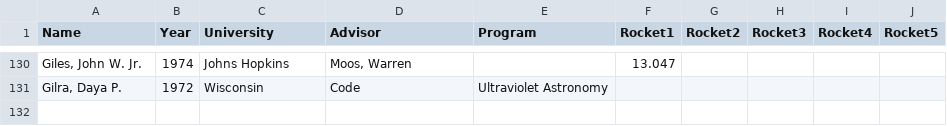
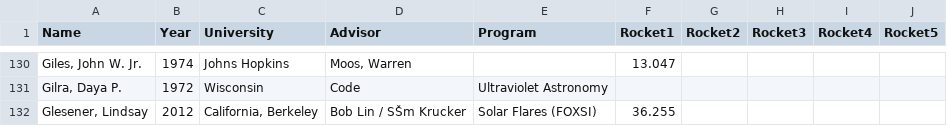
Before and after one commit to smartin41/NASA-rocket-science.github.io, a CSV file: _data/phd_alphabetical.csv, drawn as a sheet; only a part is shown, gaps mark what is left out; the diff names each change by its address in the sheet, - before the commit and + after, or states it on an @@ line.

Commit message:
test

```diff
--- a/_data/phd_alphabetical.csv
+++ b/_data/phd_alphabetical.csv
+row 132: Glesener, Lindsay | 2012 | California, Berkeley | Bob Lin / SŠm Krucker | Solar Flares (FOXSI) | 36.255
```
